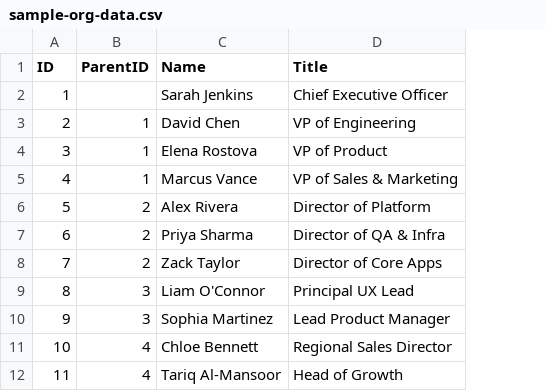
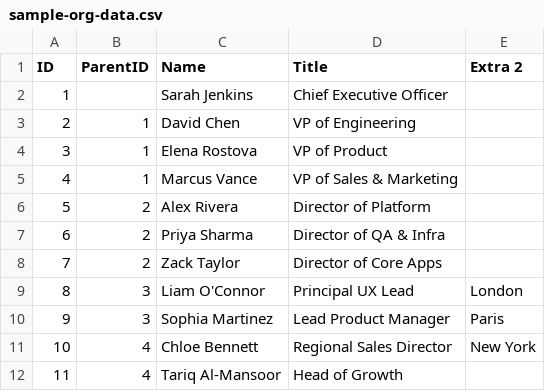
Before and after one commit to BrunoO/powerbi-deneb-org-chart, a CSV file: sample-org-data.csv, drawn as a sheet; only a part is shown; the diff names each change by its address in the sheet, - before the commit and + after, or states it on an @@ line.

Commit message:
feat: Extra 2 branch filter with hierarchy-preserving keep-set (v1.9.0)
Toolbar Filter button cycles distinct Extra 2 values; tree keeps matches plus ancestors and hides the rest (strict: non-matching descendants hidden). Sample data gains Paris/London/New York office cohorts across teams; verifier gains checkExtraFilter. Summary pill intentionally stays whole-org.

```diff
--- a/sample-org-data.csv
+++ b/sample-org-data.csv
+column E (Extra 2), rows 9-11: London | Paris | New York
```
Also changed, not shown: 5 other files.
